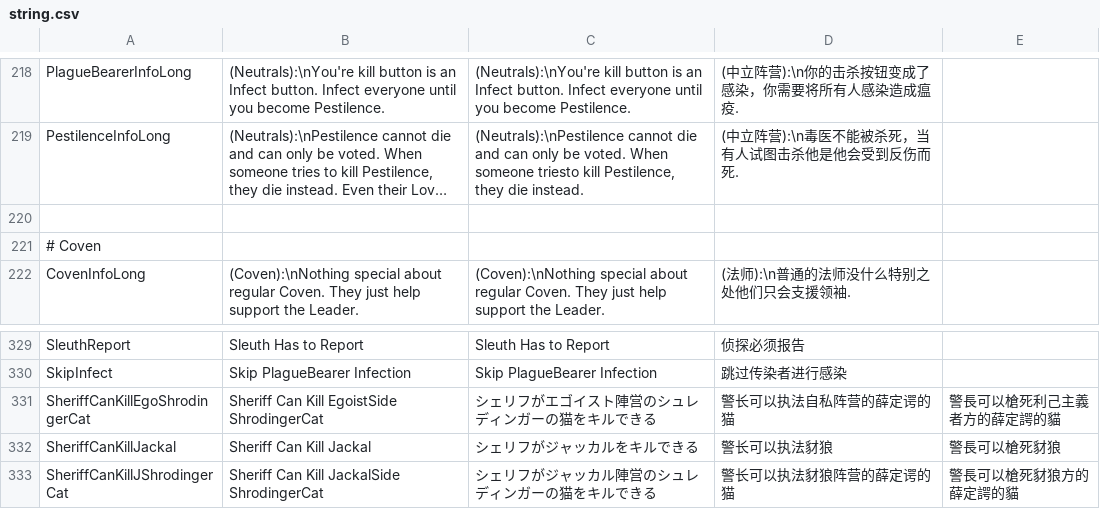
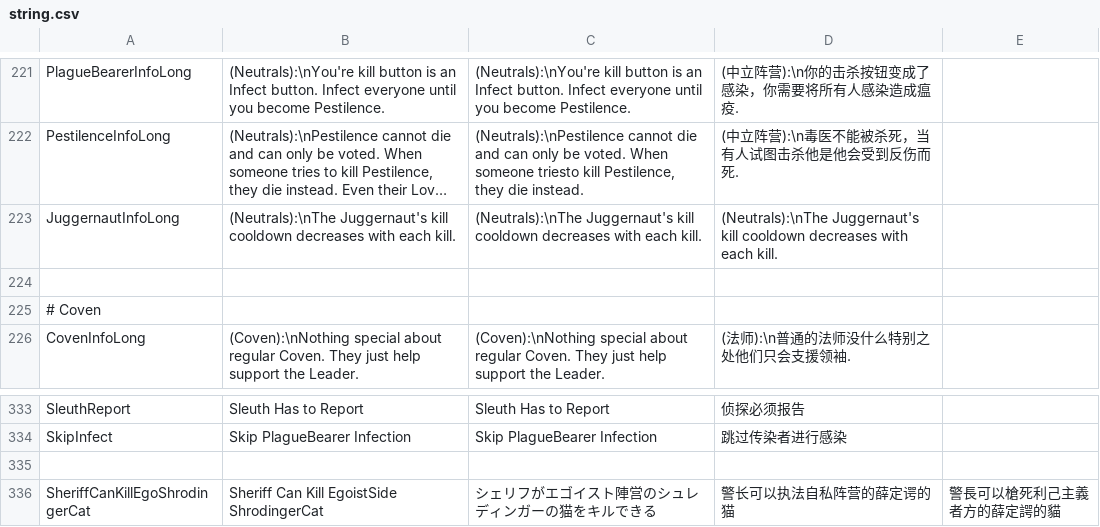
Before and after one commit to discus-sions/TownOfHost-TheOtherRoles, a CSV file: Resources/string.csv, drawn as a sheet; only a part is shown, gaps mark what is left out; the shorter side is filled out with more unchanged rows; long unchanged cells end in …; the diff covers the shown part only; the diff names each change by its address in the sheet, - before the commit and + after, or states it on an @@ line.

Commit message:
Juggernaut Add

```diff
--- a/Resources/string.csv
+++ b/Resources/string.csv
+row 223: JuggernautInfoLong | (Neutrals):\nThe Juggernaut's kill cooldown decreases with each kill. | (Neutrals):\nThe Juggernaut's kill cooldown decreases with each kill. | (Neutrals):\nThe Juggernaut's kill cooldown decreases with each kill.
+row 335: (empty)
```
Also changed, not shown: 7 added rows elsewhere in this file, 8 other files.
